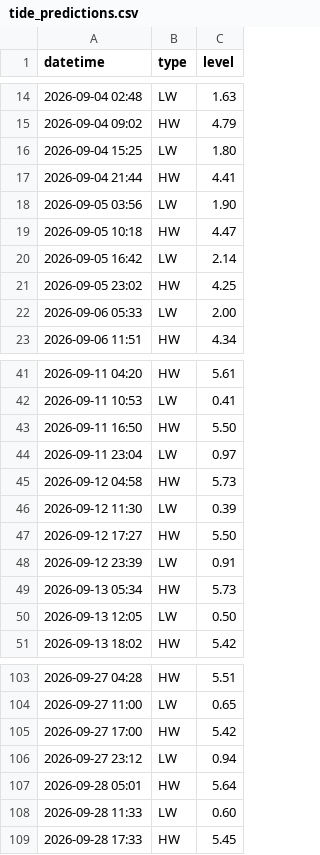
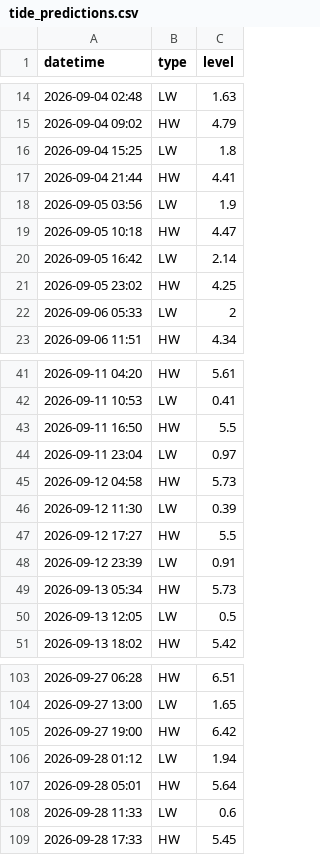
Before and after one commit to CYS-Sam/Test2, a CSV file: tide_predictions.csv, drawn as a sheet; only a part is shown, gaps mark what is left out; the diff covers the shown part only.

Commit message:
Add files via upload

```diff
--- a/tide_predictions.csv
+++ b/tide_predictions.csv
@@ -15,5 +15,5 @@ datetime,type,level
 2026-09-04 09:02,HW,4.79
-2026-09-04 15:25,LW,1.80
+2026-09-04 15:25,LW,1.8
 2026-09-04 21:44,HW,4.41
-2026-09-05 03:56,LW,1.90
+2026-09-05 03:56,LW,1.9
 2026-09-05 10:18,HW,4.47
@@ -21,3 +21,3 @@ datetime,type,level
 2026-09-05 23:02,HW,4.25
-2026-09-06 05:33,LW,2.00
+2026-09-06 05:33,LW,2
 2026-09-06 11:51,HW,4.34
@@ -42,3 +42,3 @@ datetime,type,level
 2026-09-11 10:53,LW,0.41
-2026-09-11 16:50,HW,5.50
+2026-09-11 16:50,HW,5.5
 2026-09-11 23:04,LW,0.97
@@ -46,6 +46,6 @@ datetime,type,level
 2026-09-12 11:30,LW,0.39
-2026-09-12 17:27,HW,5.50
+2026-09-12 17:27,HW,5.5
 2026-09-12 23:39,LW,0.91
 2026-09-13 05:34,HW,5.73
-2026-09-13 12:05,LW,0.50
+2026-09-13 12:05,LW,0.5
 2026-09-13 18:02,HW,5.42
@@ -103,7 +103,7 @@ datetime,type,level
-2026-09-27 04:28,HW,5.51
-2026-09-27 11:00,LW,0.65
-2026-09-27 17:00,HW,5.42
-2026-09-27 23:12,LW,0.94
+2026-09-27 06:28,HW,6.51
+2026-09-27 13:00,LW,1.65
+2026-09-27 19:00,HW,6.42
+2026-09-28 01:12,LW,1.94
 2026-09-28 05:01,HW,5.64
-2026-09-28 11:33,LW,0.60
+2026-09-28 11:33,LW,0.6
 2026-09-28 17:33,HW,5.45
```
Also changed, not shown: 2 added rows, 2 removed rows and 63 edited cells elsewhere in this file.
